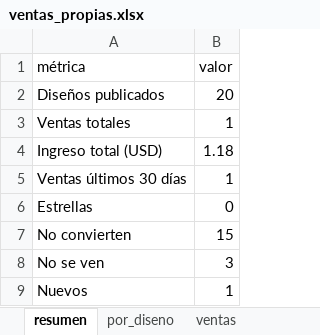
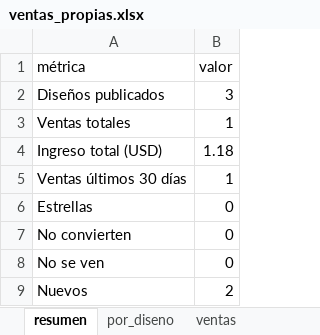
Before and after one commit to Dazvohg/cults3d-agent, an Excel workbook: reportes/ventas_propias.xlsx, sheet resumen, drawn as a sheet; values as stored, in another font and other column widths than the file's, no borders; the diff names each change by its address in the sheet, - before the commit and + after, or states it on an @@ line.

```diff
--- a/reportes/ventas_propias.xlsx (sheet resumen)
+++ b/reportes/ventas_propias.xlsx (sheet resumen)
-B2 (valor): 20
+B2 (valor): 3
-B7 (valor): 15
+B7 (valor): 0
-B8 (valor): 3
+B8 (valor): 0
-B9 (valor): 1
+B9 (valor): 2
```
Also changed, not shown: sheet por_diseno, reportes/cults3d_mercado.xlsx, 17 other files.
